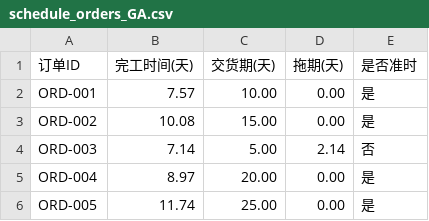
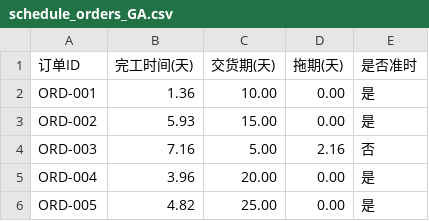
Before and after one commit to akiroselin/Flexible-Flow-Shop-Scheduling-, a CSV file: schedule_orders_GA.csv, drawn as a sheet.

```diff
--- a/schedule_orders_GA.csv
+++ b/schedule_orders_GA.csv
@@ -1,6 +1,6 @@
 订单ID,完工时间(天),交货期(天),拖期(天),是否准时
-ORD-001,7.57,10.00,0.00,是
-ORD-002,10.08,15.00,0.00,是
-ORD-003,7.14,5.00,2.14,否
-ORD-004,8.97,20.00,0.00,是
-ORD-005,11.74,25.00,0.00,是
+ORD-001,1.36,10.00,0.00,是
+ORD-002,5.93,15.00,0.00,是
+ORD-003,7.16,5.00,2.16,否
+ORD-004,3.96,20.00,0.00,是
+ORD-005,4.82,25.00,0.00,是
```
Also changed, not shown: schedule_kpis_GA.csv, schedule_results_GA.csv, 3 other files.
